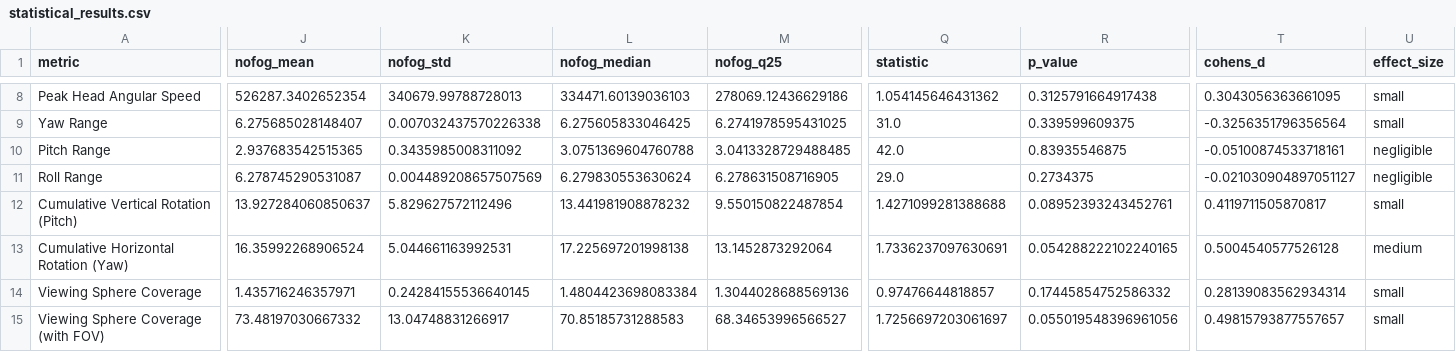
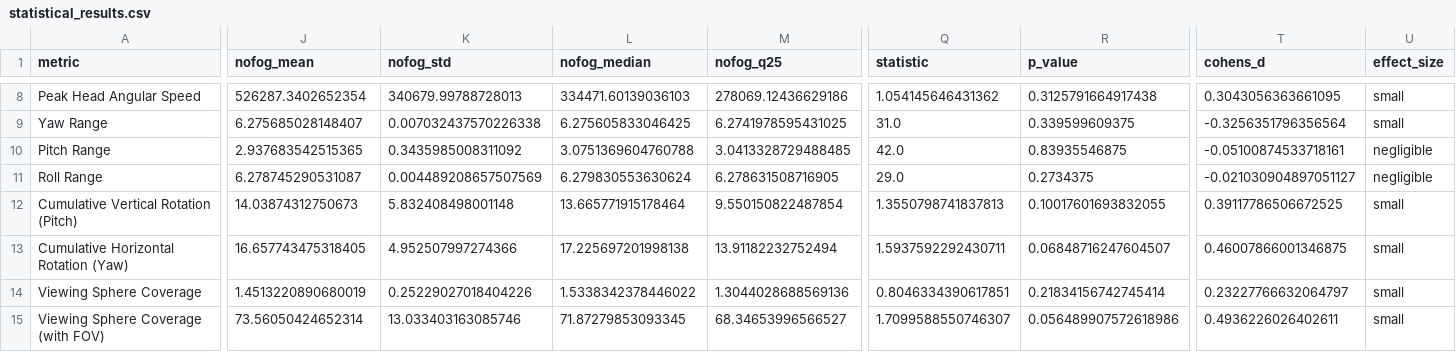
Before and after one commit to lszmer/metaquest-3d-reconstruction, a CSV file: analysis/hmd_motion_analysis/statistical_results.csv, drawn as a sheet; only a part is shown, gaps mark what is left out; the diff covers the shown part only; the diff names each change by its address in the sheet, - before the commit and + after, or states it on an @@ line.

```diff
--- a/analysis/hmd_motion_analysis/statistical_results.csv
+++ b/analysis/hmd_motion_analysis/statistical_results.csv
-J12 (nofog_mean): 13.927284060850637
+J12 (nofog_mean): 14.03874312750673
-K12 (nofog_std): 5.829627572112496
+K12 (nofog_std): 5.832408498001148
-L12 (nofog_median): 13.441981908878232
+L12 (nofog_median): 13.665771915178464
-Q12 (statistic): 1.4271099281388688
+Q12 (statistic): 1.3550798741837813
-R12 (p_value): 0.08952393243452761
+R12 (p_value): 0.10017601693832055
-T12 (cohens_d): 0.4119711505870817
+T12 (cohens_d): 0.39117786506672525
-J13 (nofog_mean): 16.35992268906524
+J13 (nofog_mean): 16.657743475318405
-K13 (nofog_std): 5.044661163992531
+K13 (nofog_std): 4.952507997274366
-M13 (nofog_q25): 13.1452873292064
+M13 (nofog_q25): 13.91182232752494
-Q13 (statistic): 1.7336237097630691
+Q13 (statistic): 1.5937592292430711
-R13 (p_value): 0.054288222102240165
+R13 (p_value): 0.06848716247604507
-T13 (cohens_d): 0.5004540577526128
+T13 (cohens_d): 0.46007866001346875
-U13 (effect_size): medium
+U13 (effect_size): small
-J14 (nofog_mean): 1.435716246357971
+J14 (nofog_mean): 1.4513220890680019
-K14 (nofog_std): 0.24284155536640145
+K14 (nofog_std): 0.25229027018404226
-L14 (nofog_median): 1.4804423698083384
+L14 (nofog_median): 1.5338342378446022
-Q14 (statistic): 0.97476644818857
+Q14 (statistic): 0.8046334390617851
-R14 (p_value): 0.17445854752586332
+R14 (p_value): 0.21834156742745414
-T14 (cohens_d): 0.28139083562934314
+T14 (cohens_d): 0.23227766632064797
-J15 (nofog_mean): 73.48197030667332
+J15 (nofog_mean): 73.56050424652314
-K15 (nofog_std): 13.04748831266917
+K15 (nofog_std): 13.033403163085746
-L15 (nofog_median): 70.85185731288583
+L15 (nofog_median): 71.87279853093345
-Q15 (statistic): 1.7256697203061697
+Q15 (statistic): 1.7099588550746307
-R15 (p_value): 0.055019548396961056
+R15 (p_value): 0.056489907572618986
-T15 (cohens_d): 0.49815793877557657
+T15 (cohens_d): 0.4936226026402611
```
Also changed, not shown: 30 edited cells elsewhere in this file, analysis/hmd_analysis.csv, analysis/hmd_motion_analysis/improvement_analysis.csv, 42 other files.
